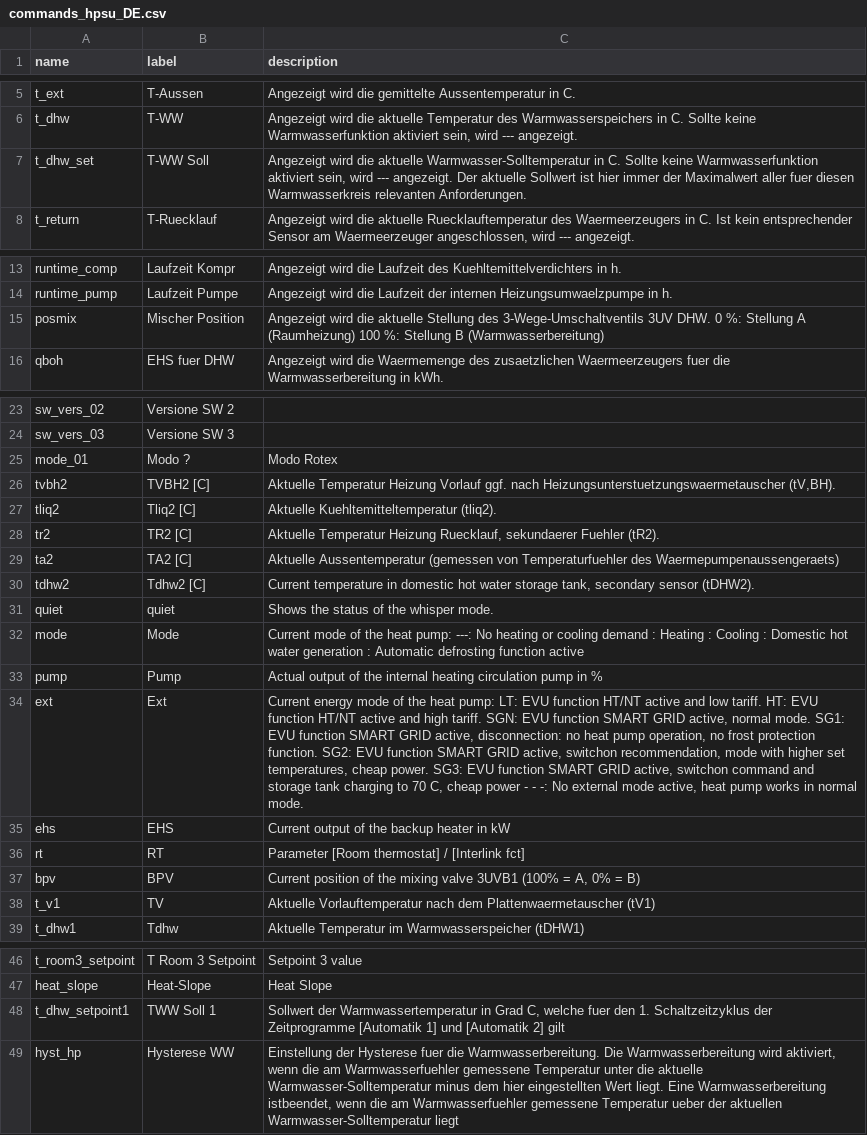
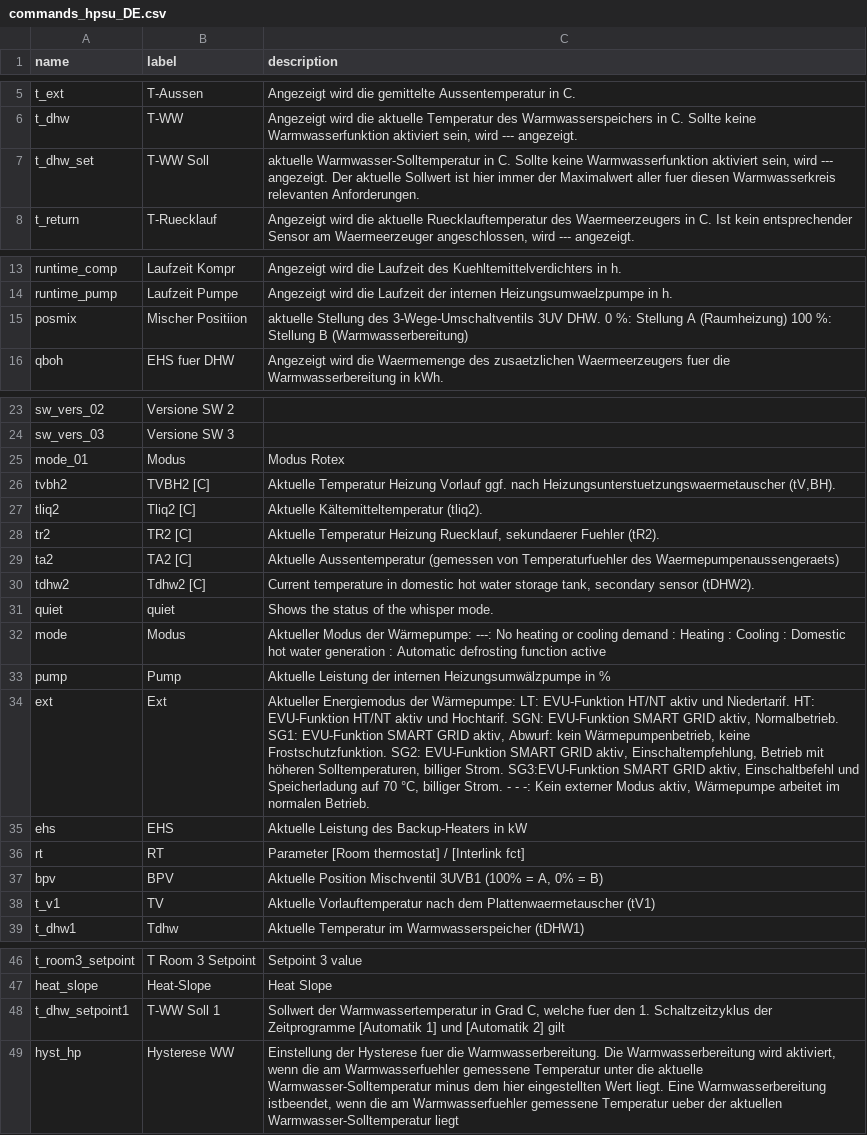
Before and after one commit to zanac/pyHPSU, a CSV file: etc/pyHPSU/commands_hpsu_DE.csv, drawn as a sheet; only a part is shown, gaps mark what is left out.

Commit message:
- improofed the german translation - modified script/README.md - fixed sample scripts

```diff
--- a/etc/pyHPSU/commands_hpsu_DE.csv
+++ b/etc/pyHPSU/commands_hpsu_DE.csv
@@ -6,3 +6,3 @@ t_ext;T-Aussen;Angezeigt wird die gemittelte Aussentemperatur in C.
 t_dhw;T-WW;Angezeigt wird die aktuelle Temperatur des Warmwasserspeichers in C. Sollte keine Warmwasserfunktion aktiviert sein, wird --- angezeigt.
-t_dhw_set;T-WW Soll;Angezeigt wird die aktuelle Warmwasser-Solltemperatur in C. Sollte keine Warmwasserfunktion aktiviert sein, wird --- angezeigt. Der aktuelle Sollwert ist hier immer der Maximalwert aller fuer diesen Warmwasserkreis relevanten Anforderungen.
+t_dhw_set;T-WW Soll;aktuelle Warmwasser-Solltemperatur in C. Sollte keine Warmwasserfunktion aktiviert sein, wird --- angezeigt. Der aktuelle Sollwert ist hier immer der Maximalwert aller fuer diesen Warmwasserkreis relevanten Anforderungen.
 t_return;T-Ruecklauf;Angezeigt wird die aktuelle Ruecklauftemperatur des Waermeerzeugers in C. Ist kein entsprechender Sensor am Waermeerzeuger angeschlossen, wird --- angezeigt.
@@ -14,3 +14,3 @@ runtime_comp;Laufzeit Kompr;Angezeigt wird die Laufzeit des Kuehltemittelverdich
 runtime_pump;Laufzeit Pumpe;Angezeigt wird die Laufzeit der internen Heizungsumwaelzpumpe in h.
-posmix;Mischer Position;Angezeigt wird die aktuelle Stellung des 3-Wege-Umschaltventils 3UV DHW. 0 %: Stellung A (Raumheizung) 100 %: Stellung B (Warmwasserbereitung)
+posmix;Mischer Positiion;aktuelle Stellung des 3-Wege-Umschaltventils 3UV DHW. 0 %: Stellung A (Raumheizung) 100 %: Stellung B (Warmwasserbereitung)
 qboh;EHS fuer DHW;Angezeigt wird die Waermemenge des zusaetzlichen Waermeerzeugers fuer die Warmwasserbereitung in kWh.
@@ -24,5 +24,5 @@ sw_vers_02;Versione SW 2;
 sw_vers_03;Versione SW 3;
-mode_01;Modo ?;Modo Rotex
+mode_01;Modus;Modus Rotex
 tvbh2;TVBH2 [C];Aktuelle Temperatur Heizung Vorlauf ggf. nach Heizungsunterstuetzungswaermetauscher (tV,BH).
-tliq2;Tliq2 [C];Aktuelle Kuehltemitteltemperatur (tliq2).
+tliq2;Tliq2 [C];Aktuelle Kältemitteltemperatur (tliq2).
 tr2;TR2 [C];Aktuelle Temperatur Heizung Ruecklauf, sekundaerer Fuehler (tR2).
@@ -31,8 +31,8 @@ tdhw2;Tdhw2 [C];Current temperature in domestic hot water storage tank, secondar
 quiet;quiet;Shows the status of the whisper mode.
-mode;Mode;Current mode of the heat pump: ---: No heating or cooling demand : Heating : Cooling : Domestic hot water generation : Automatic defrosting function active
-pump;Pump;Actual output of the internal heating circulation pump in %
-ext;Ext;Current energy mode of the heat pump: LT: EVU function HT/NT active and low tariff. HT: EVU function HT/NT active and high tariff. SGN: EVU function SMART GRID active, normal mode. SG1: EVU function SMART GRID active, disconnection: no heat pump operation, no frost protection function. SG2: EVU function SMART GRID active, switchon recommendation, mode with higher set temperatures, cheap power. SG3: EVU function SMART GRID active, switchon command and storage tank charging to 70 C, cheap power - - -: No external mode active, heat pump works in normal mode.
-ehs;EHS;Current output of the backup heater in kW
+mode;Modus;Aktueller Modus der Wärmepumpe: ---: No heating or cooling demand : Heating : Cooling : Domestic hot water generation : Automatic defrosting function active
+pump;Pump;Aktuelle Leistung der internen Heizungsumwälzpumpe in %
+ext;Ext;Aktueller Energiemodus der Wärmepumpe: LT: EVU-Funktion HT/NT aktiv und Niedertarif. HT: EVU-Funktion HT/NT aktiv und Hochtarif. SGN: EVU-Funktion SMART GRID aktiv, Normalbetrieb. SG1: EVU-Funktion SMART GRID aktiv, Abwurf: kein Wärmepumpenbetrieb, keine Frostschutzfunktion. SG2: EVU-Funktion SMART GRID aktiv, Einschaltempfehlung, Betrieb mit höheren Solltemperaturen, billiger Strom. SG3:EVU-Funktion SMART GRID aktiv, Einschaltbefehl und Speicherladung auf 70 °C, billiger Strom. - - -: Kein externer Modus aktiv, Wärmepumpe arbeitet im normalen Betrieb.
+ehs;EHS;Aktuelle Leistung des Backup-Heaters in kW
 rt;RT;Parameter [Room thermostat] / [Interlink fct]
-bpv;BPV;Current position of the mixing valve 3UVB1 (100% = A, 0% = B)
+bpv;BPV;Aktuelle Position Mischventil 3UVB1 (100% = A, 0% = B)
 t_v1;TV;Aktuelle Vorlauftemperatur nach dem Plattenwaermetauscher (tV1)
@@ -47,3 +47,3 @@ t_room3_setpoint;T Room 3 Setpoint; Setpoint 3 value
 heat_slope;Heat-Slope; Heat Slope
-t_dhw_setpoint1;TWW Soll 1;Sollwert der Warmwassertemperatur in Grad C, welche fuer den 1. Schaltzeitzyklus der Zeitprogramme [Automatik 1] und [Automatik 2] gilt
+t_dhw_setpoint1;T-WW Soll 1;Sollwert der Warmwassertemperatur in Grad C, welche fuer den 1. Schaltzeitzyklus der Zeitprogramme [Automatik 1] und [Automatik 2] gilt
 hyst_hp;Hysterese WW; Einstellung der Hysterese fuer die Warmwasserbereitung. Die Warmwasserbereitung wird aktiviert, wenn die am Warmwasserfuehler gemessene Temperatur unter die aktuelle Warmwasser-Solltemperatur minus dem hier eingestellten Wert liegt. Eine Warmwasserbereitung istbeendet, wenn die am Warmwasserfuehler gemessene Temperatur ueber der aktuellen Warmwasser-Solltemperatur liegt
```
Also changed, not shown: 10 other files.
